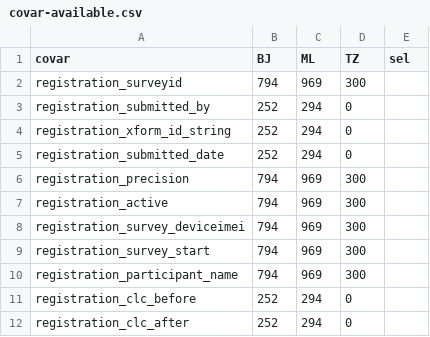
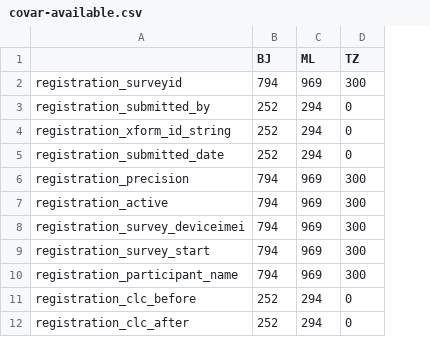
Before and after one commit to AgrDataSci/amaranth-worldveg, a CSV file: data/summaries/covar-available.csv, drawn as a sheet; only a part is shown; the diff names each change by its address in the sheet, - before the commit and + after, or states it on an @@ line.

Commit message:
updated-data

```diff
--- a/data/summaries/covar-available.csv
+++ b/data/summaries/covar-available.csv
-column E (sel), empty
-A1: covar
+A1: (empty)
```
Also changed, not shown: 1 other file.
